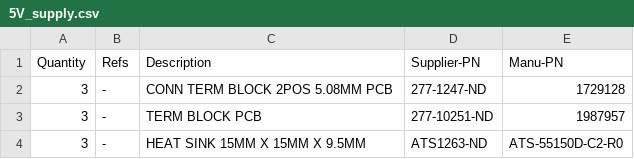
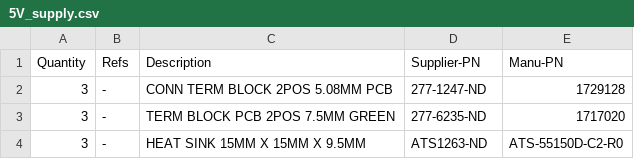
Before and after one commit to mgosselin/mStereo2, a CSV file: projects/bom/power_supplies/5V_supply.csv, drawn as a sheet.

Commit message:
update connector, trafo, power entry part numbers in power supply BOMs

```diff
--- a/projects/bom/power_supplies/5V_supply.csv
+++ b/projects/bom/power_supplies/5V_supply.csv
@@ -2,3 +2,3 @@
 3, -, CONN TERM BLOCK 2POS 5.08MM PCB, 277-1247-ND, 1729128
-3, -, TERM BLOCK PCB, 277-10251-ND, 1987957
+3, -, TERM BLOCK PCB 2POS 7.5MM GREEN, 277-6235-ND, 1717020
 3, -, HEAT SINK 15MM X 15MM X 9.5MM, ATS1263-ND, ATS-55150D-C2-R0
```
Also changed, not shown: projects/bom/power_supplies/s22.csv.
